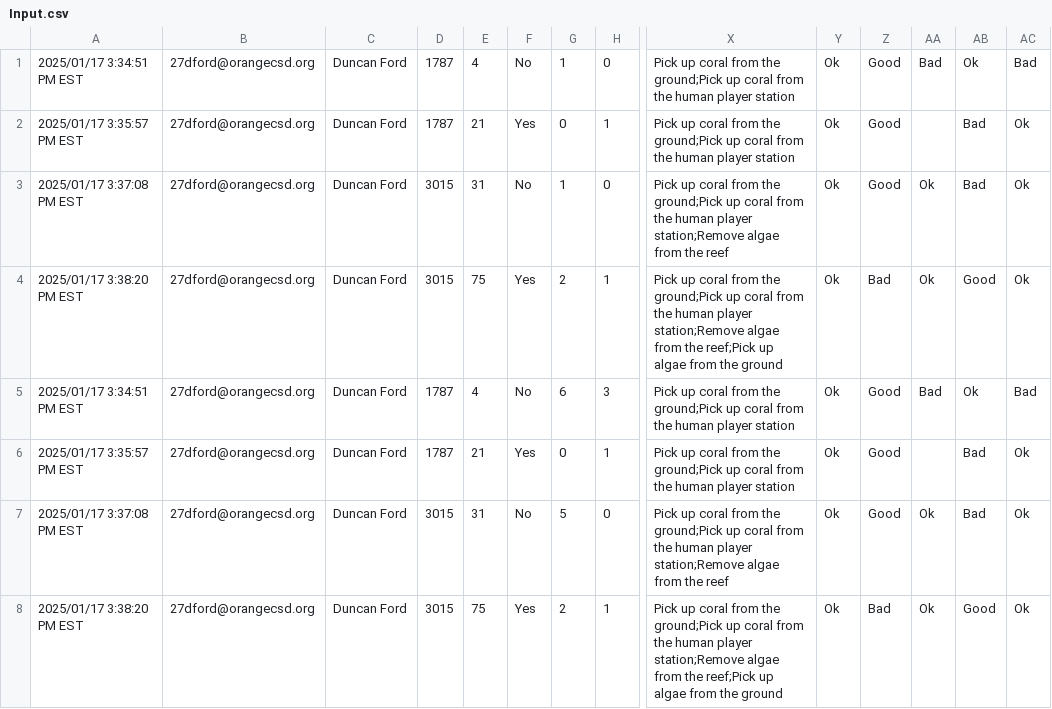
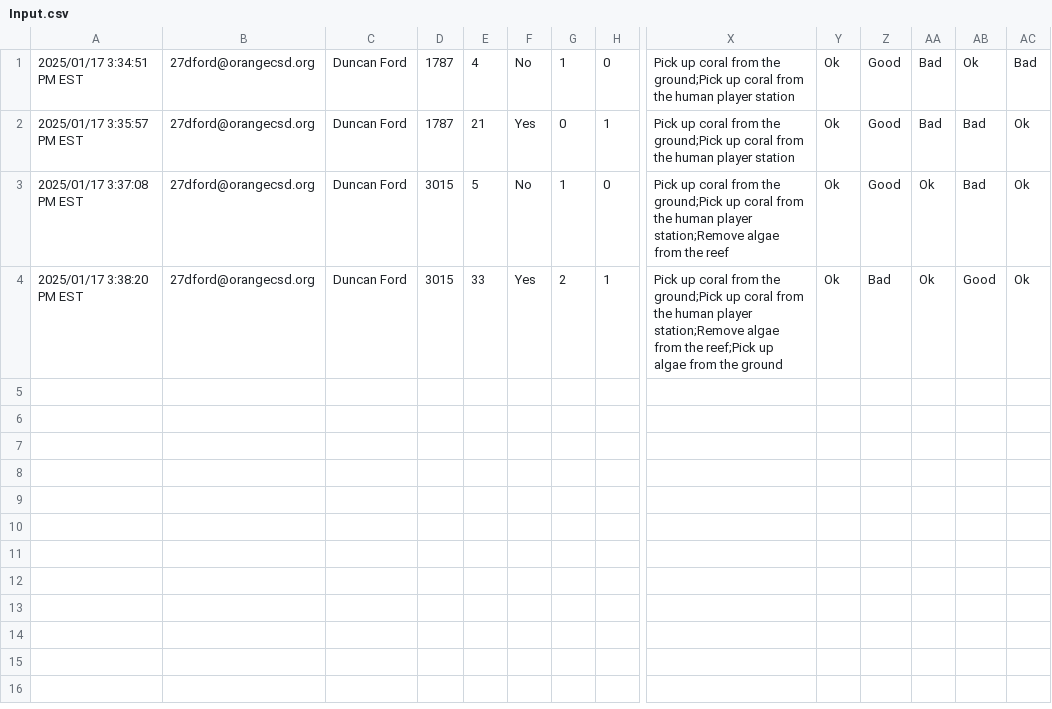
Before and after one commit to FRC1787/scouting, a CSV file: Input.csv, drawn as a sheet; only a part is shown, gaps mark what is left out; rows hold the shown columns only; the diff names each change by its address in the sheet, - before the commit and + after, or states it on an @@ line.

Commit message:
First release
fixed graph glitch and added quantative data

```diff
--- a/Input.csv
+++ b/Input.csv
-AA2: (empty)
+AA2: Bad
-E3: 31
+E3: 5
-E4: 75
+E4: 33
-row 5: 2025/01/17 3:34:51 PM EST | 27dford@orangecsd.org | Duncan Ford | 1787 | 4 | No | 6 | 3 | Pick up coral from the ground;Pick up coral from the human player station | Ok | Good | Bad | Ok | Bad
-row 6: 2025/01/17 3:35:57 PM EST | 27dford@orangecsd.org | Duncan Ford | 1787 | 21 | Yes | 0 | 1 | Pick up coral from the ground;Pick up coral from the human player station | Ok | Good |  | Bad | Ok
-row 7: 2025/01/17 3:37:08 PM EST | 27dford@orangecsd.org | Duncan Ford | 3015 | 31 | No | 5 | 0 | Pick up coral from the ground;Pick up coral from the human player station;Remove algae from the reef | Ok | Good | Ok | Bad | Ok
-row 8: 2025/01/17 3:38:20 PM EST | 27dford@orangecsd.org | Duncan Ford | 3015 | 75 | Yes | 2 | 1 | Pick up coral from the ground;Pick up coral from the human player station;Remove algae from the reef;Pick up algae from the ground | Ok | Bad | Ok | Good | Ok
```
Also changed, not shown: 2 other files.
